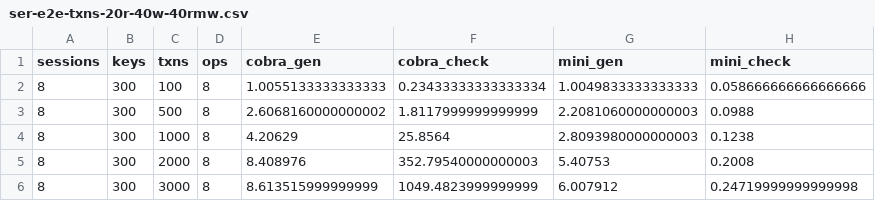
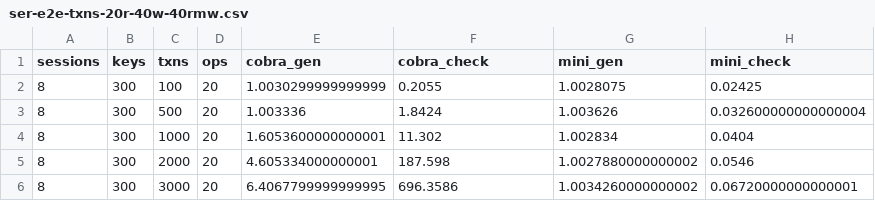
Before and after one commit to hengxin/tikz-pgfplots-projects, a CSV file: examples/paper-mini-testing/dataplot/data/ser-e2e-txns-20r-40w-40rmw.csv, drawn as a sheet.

```diff
--- a/examples/paper-mini-testing/dataplot/data/ser-e2e-txns-20r-40w-40rmw.csv
+++ b/examples/paper-mini-testing/dataplot/data/ser-e2e-txns-20r-40w-40rmw.csv
@@ -1,6 +1,6 @@
 sessions,keys,txns,ops,cobra_gen,cobra_check,mini_gen,mini_check
-8,300,100,8,1.0055133333333333,0.23433333333333334,1.0049833333333333,0.058666666666666666
-8,300,500,8,2.6068160000000002,1.8117999999999999,2.2081060000000003,0.0988
-8,300,1000,8,4.20629,25.8564,2.8093980000000003,0.1238
-8,300,2000,8,8.408976,352.79540000000003,5.40753,0.2008
-8,300,3000,8,8.613515999999999,1049.4823999999999,6.007912,0.24719999999999998
+8,300,100,20,1.0030299999999999,0.2055,1.0028075,0.02425
+8,300,500,20,1.003336,1.8424,1.003626,0.032600000000000004
+8,300,1000,20,1.6053600000000001,11.302,1.002834,0.0404
+8,300,2000,20,4.605334000000001,187.598,1.0027880000000002,0.0546
+8,300,3000,20,6.4067799999999995,696.3586,1.0034260000000002,0.06720000000000001
```
Also changed, not shown: examples/paper-mini-testing/dataplot/data/ser-e2e-keys-20r-40w-40rmw.csv, examples/paper-mini-testing/dataplot/data/ser-e2e-ops-20r-40w-40rmw.csv, 15 other files.
